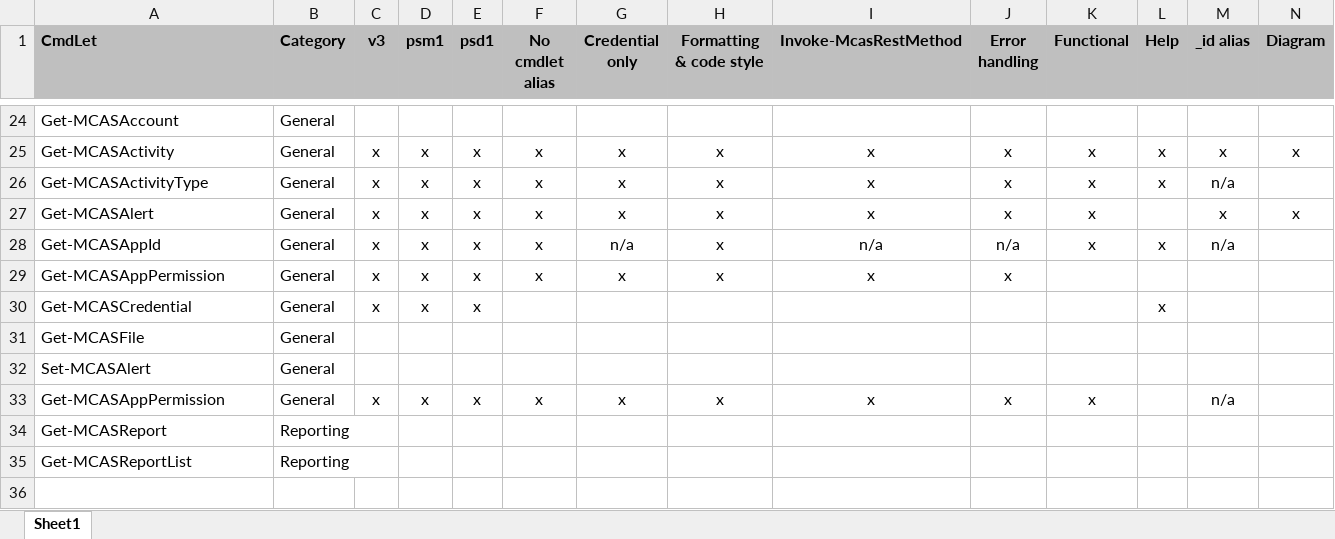
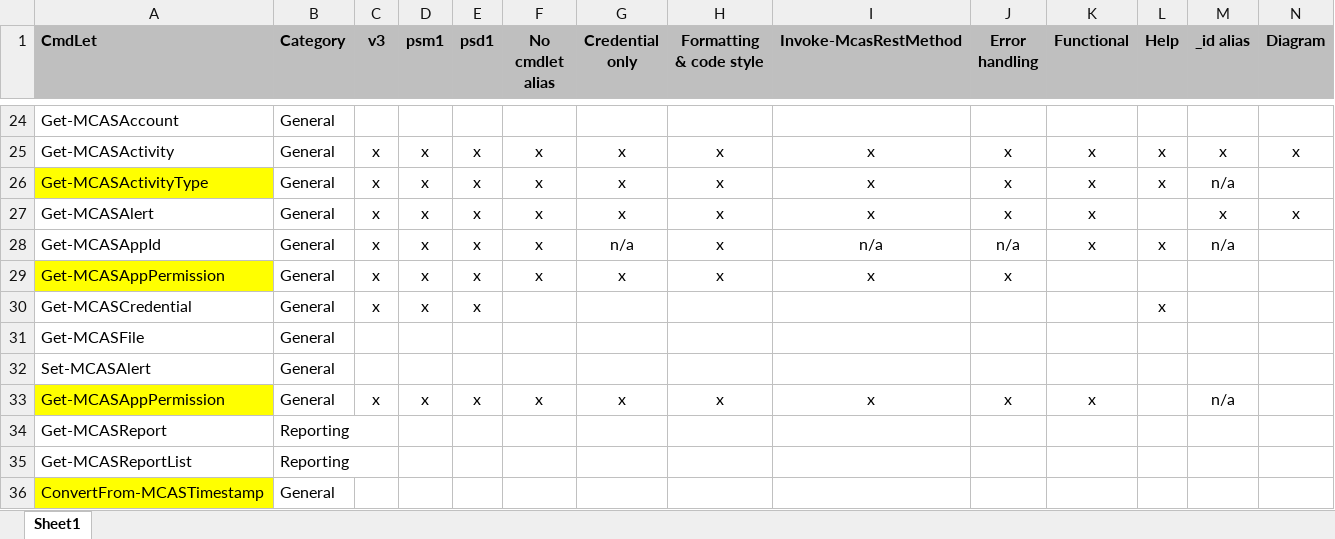
Before and after one commit to powershellshock/MCAS-Powershell, an Excel workbook: docs/Tasks.xlsx, sheet Sheet1, drawn as a sheet; only a part is shown, gaps mark what is left out; values as stored, in another font and other column widths than the file's, no borders; conditional formats not drawn; rows hold the shown columns only; the diff covers the shown part only; the diff names each change by its address in the sheet, - before the commit and + after, or states it on an @@ line.

```diff
--- a/docs/Tasks.xlsx (sheet Sheet1)
+++ b/docs/Tasks.xlsx (sheet Sheet1)
-A26 fill: none
+A26 fill: #FFFF00
-A29 fill: none
+A29 fill: #FFFF00
-A33 fill: none
+A33 fill: #FFFF00
+row 36: ConvertFrom-MCASTimestamp | General
```
Also changed, not shown: cell formats elsewhere in this sheet, 3 other files.
